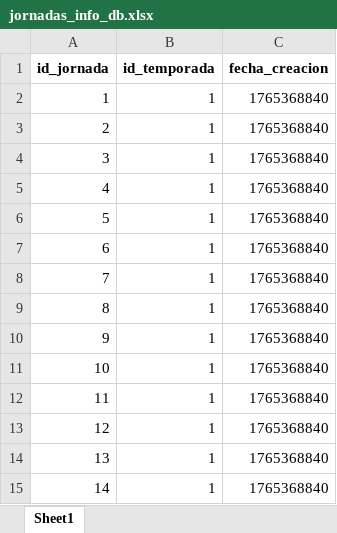
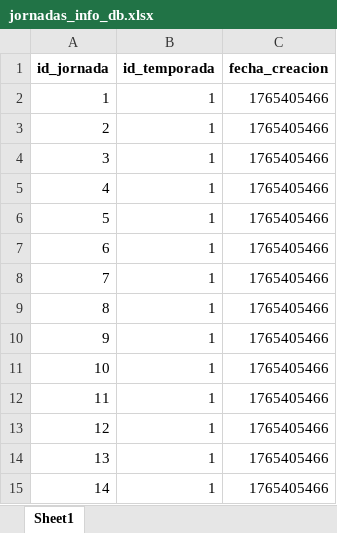
Before and after one commit to ivanarganda/proyectosFlet, an Excel workbook: webscrapping/sofascore/Server/files_initted/jornadas_info_db.xlsx, sheet Sheet1, drawn as a sheet; values as stored, in another font and other column widths than the file's, no borders; the diff names each change by its address in the sheet, - before the commit and + after, or states it on an @@ line.

```diff
--- a/webscrapping/sofascore/Server/files_initted/jornadas_info_db.xlsx (sheet Sheet1)
+++ b/webscrapping/sofascore/Server/files_initted/jornadas_info_db.xlsx (sheet Sheet1)
-C2:C15 (fecha_creacion): 1765368840
+C2:C15 (fecha_creacion): 1765405466
```
Also changed, not shown: webscrapping/sofascore/Server/files_initted/equipos_info_db.xlsx, webscrapping/sofascore/Server/files_initted/estadios_info_db.xlsx, 18 other files.
